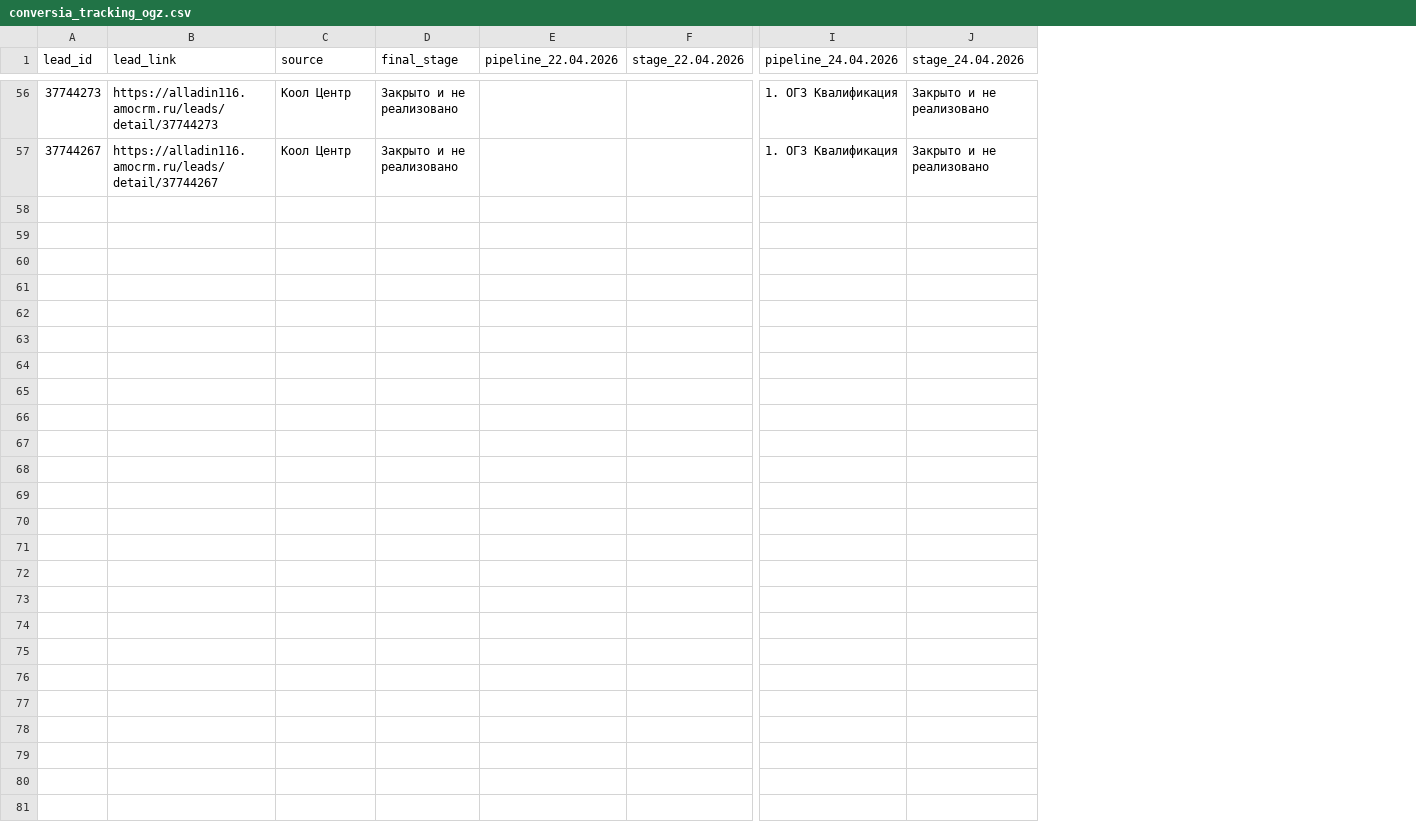
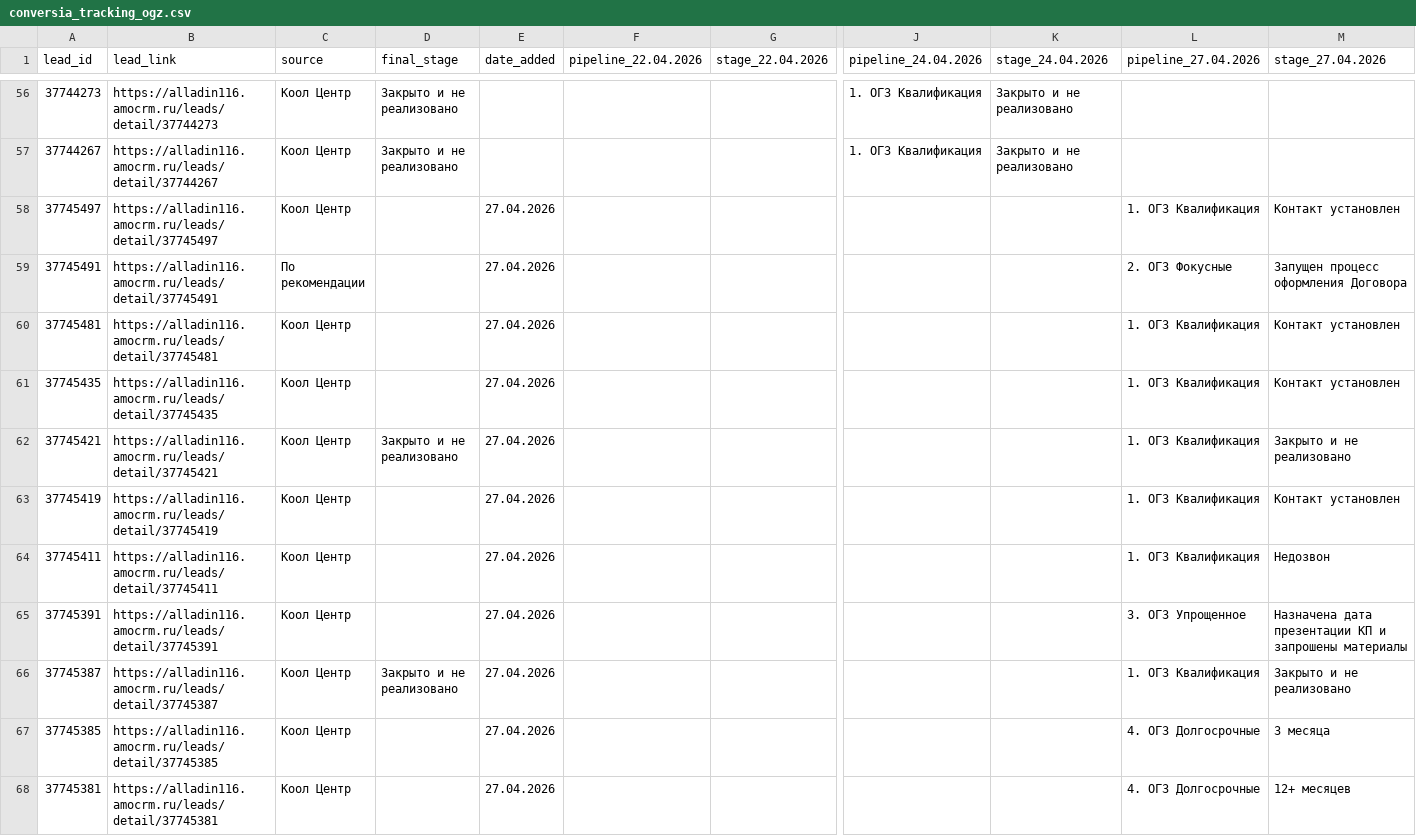
Before and after one commit to sovarovskiy/okk_orientir, a CSV file: conversia_tracking_ogz.csv, drawn as a sheet; only a part is shown, gaps mark what is left out; rows hold the shown columns only; the diff covers the shown part only; the diff names each change by its address in the sheet, - before the commit and + after, or states it on an @@ line.

Commit message:
Update conversia tracking ОГЗ: 2026-04-28 08:57:49

```diff
--- a/conversia_tracking_ogz.csv
+++ b/conversia_tracking_ogz.csv
+column E (date_added), empty
+column L (pipeline_27.04.2026), empty
+column M (stage_27.04.2026), empty
+row 58: 37745497 | https://alladin116.amocrm.ru/leads/detail/37745497 | Коол Центр |  | 27.04.2026 |  |  |  |  | 1. ОГЗ Квалификация | Контакт установлен
+row 59: 37745491 | https://alladin116.amocrm.ru/leads/detail/37745491 | По рекомендации |  | 27.04.2026 |  |  |  |  | 2. ОГЗ Фокусные | Запущен процесс оформления Договора
+row 60: 37745481 | https://alladin116.amocrm.ru/leads/detail/37745481 | Коол Центр |  | 27.04.2026 |  |  |  |  | 1. ОГЗ Квалификация | Контакт установлен
+row 61: 37745435 | https://alladin116.amocrm.ru/leads/detail/37745435 | Коол Центр |  | 27.04.2026 |  |  |  |  | 1. ОГЗ Квалификация | Контакт установлен
+row 62: 37745421 | https://alladin116.amocrm.ru/leads/detail/37745421 | Коол Центр | Закрыто и не реализовано | 27.04.2026 |  |  |  |  | 1. ОГЗ Квалификация | Закрыто и не реализовано
+row 63: 37745419 | https://alladin116.amocrm.ru/leads/detail/37745419 | Коол Центр |  | 27.04.2026 |  |  |  |  | 1. ОГЗ Квалификация | Контакт установлен
+row 64: 37745411 | https://alladin116.amocrm.ru/leads/detail/37745411 | Коол Центр |  | 27.04.2026 |  |  |  |  | 1. ОГЗ Квалификация | Недозвон
+row 65: 37745391 | https://alladin116.amocrm.ru/leads/detail/37745391 | Коол Центр |  | 27.04.2026 |  |  |  |  | 3. ОГЗ Упрощенное | Назначена дата презентации КП и запрошены материалы
+row 66: 37745387 | https://alladin116.amocrm.ru/leads/detail/37745387 | Коол Центр | Закрыто и не реализовано | 27.04.2026 |  |  |  |  | 1. ОГЗ Квалификация | Закрыто и не реализовано
+row 67: 37745385 | https://alladin116.amocrm.ru/leads/detail/37745385 | Коол Центр |  | 27.04.2026 |  |  |  |  | 4. ОГЗ Долгосрочные | 3 месяца
+row 68: 37745381 | https://alladin116.amocrm.ru/leads/detail/37745381 | Коол Центр |  | 27.04.2026 |  |  |  |  | 4. ОГЗ Долгосрочные | 12+ месяцев
```
Also changed, not shown: 10 added rows and 1 edited cell elsewhere in this file.
